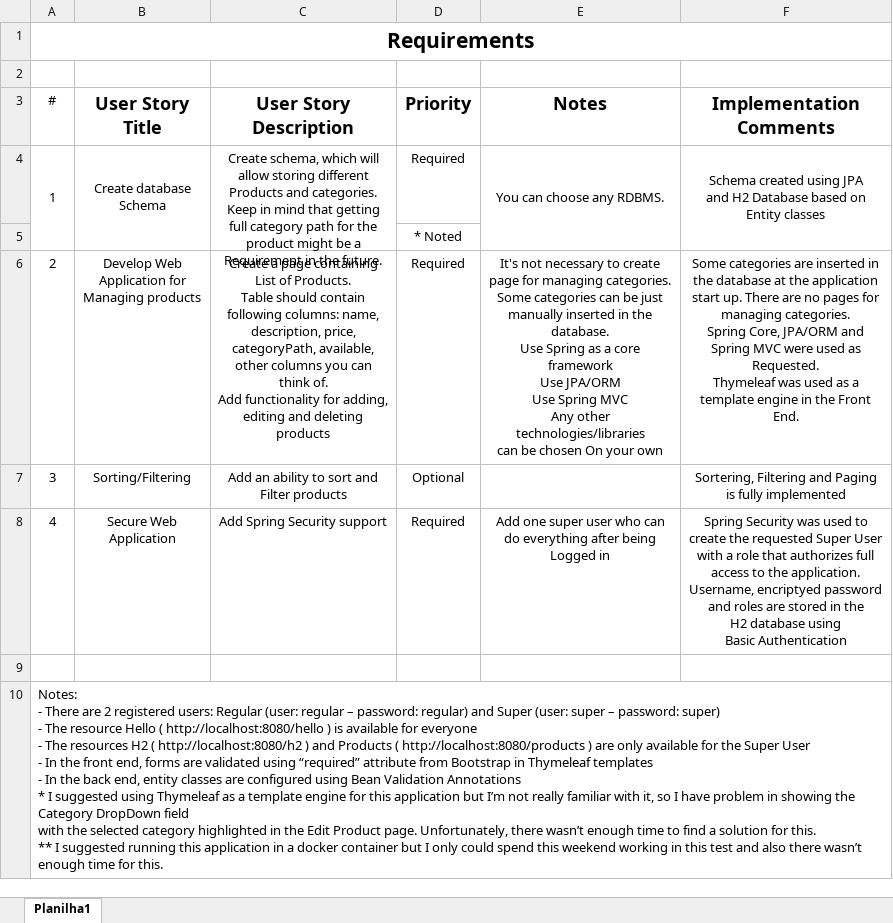
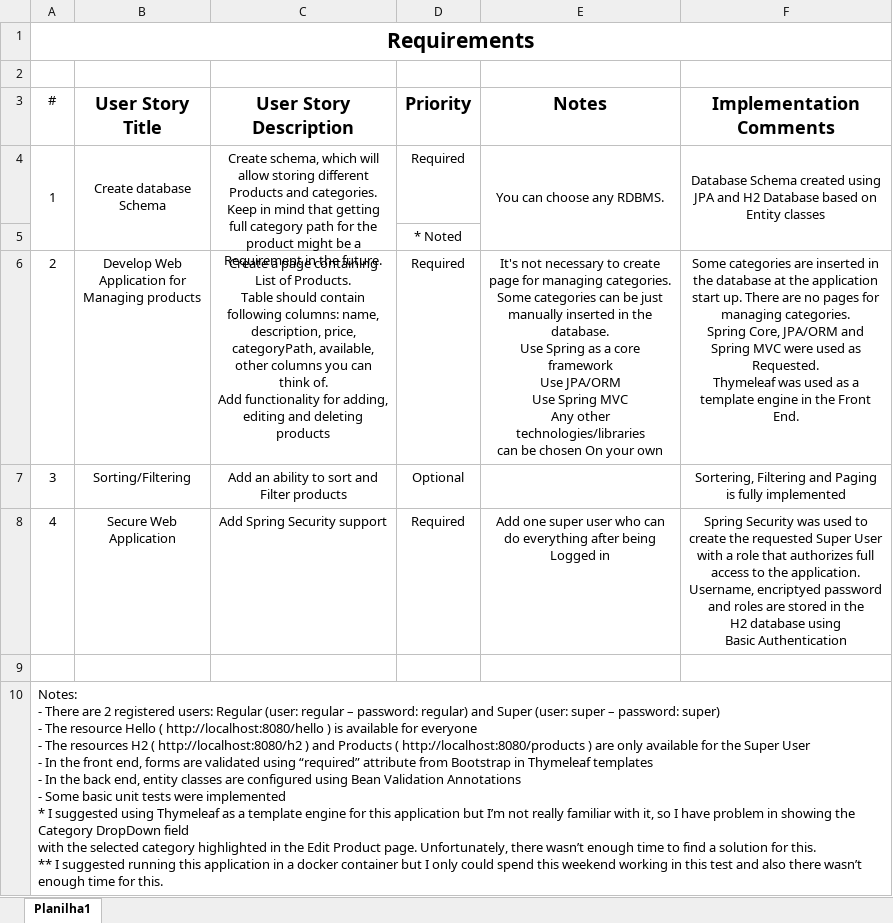
Before and after one commit to wagnergaldino/qima-test-project, an Excel workbook: src/main/resources/specification/Test Report.xlsx, sheet Planilha1, drawn as a sheet; values as stored, in another font and other column widths than the file's, no borders; ↵ is a line break in a cell; the diff names each change by its address in the sheet, - before the commit and + after, or states it on an @@ line.

```diff
--- a/src/main/resources/specification/Test Report.xlsx (sheet Planilha1)
+++ b/src/main/resources/specification/Test Report.xlsx (sheet Planilha1)
-F4 (Implementation Comments): Schema created…
+F4 (Implementation Comments): Database Schema created…
-A10 (#): …Validation Annotations ↵ * I…
+A10 (#): …Validation Annotations ↵ - Some basic unit tests were implemented ↵ * I…
```
Also changed, not shown: 3 other files.
